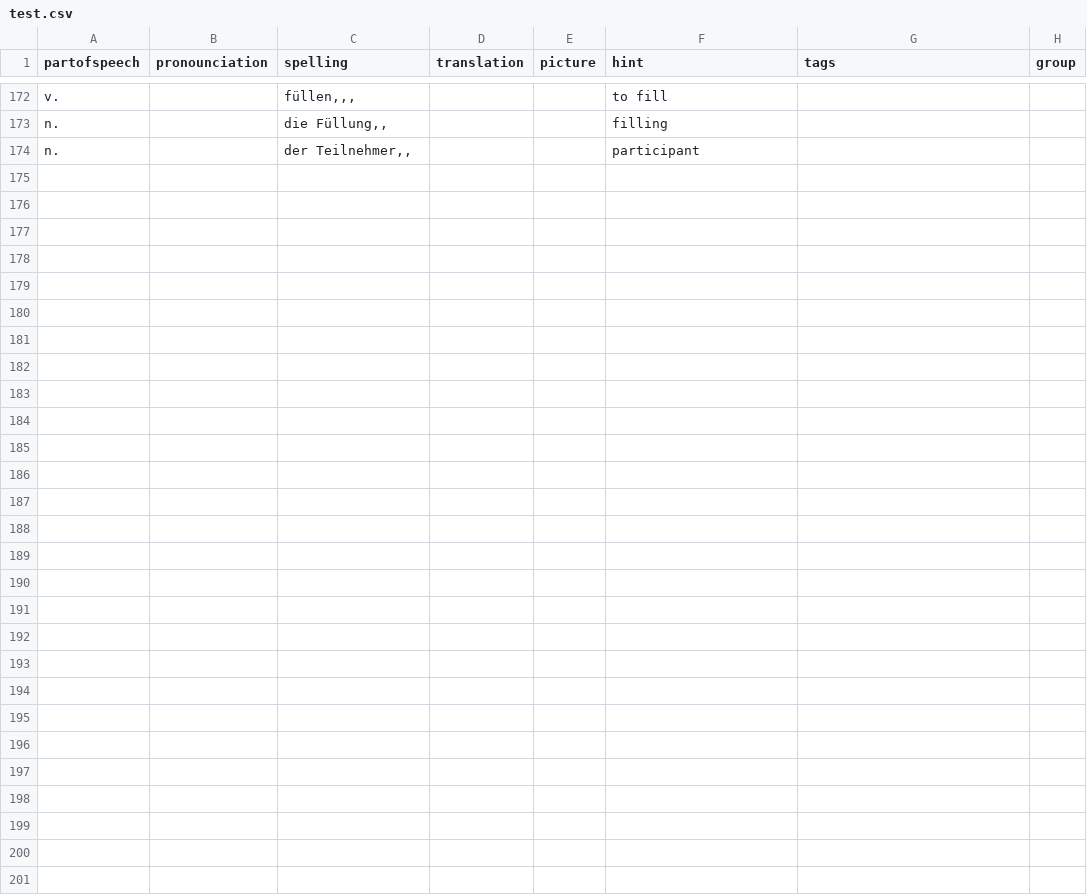
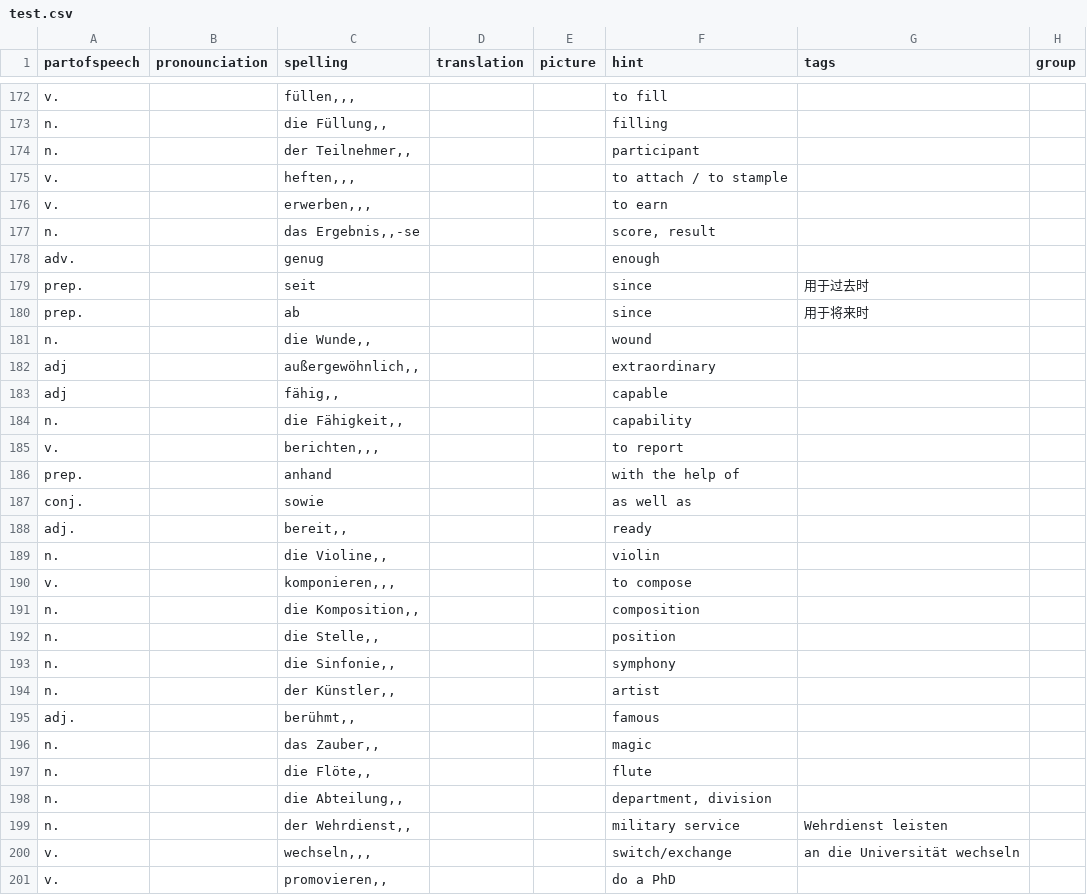
Before and after one commit to illuminati360/deutsch, a CSV file: data/test.csv, drawn as a sheet; only a part is shown, gaps mark what is left out; the diff names each change by its address in the sheet, - before the commit and + after, or states it on an @@ line.

```diff
--- a/data/test.csv
+++ b/data/test.csv
+row 175: v. |  | heften,,, |  |  | to attach / to stample
+row 176: v. |  | erwerben,,, |  |  | to earn
+row 177: n. |  | das Ergebnis,,-se |  |  | score, result
+row 178: adv. |  | genug |  |  | enough
+row 179: prep. |  | seit |  |  | since | 用于过去时
+row 180: prep. |  | ab |  |  | since | 用于将来时
+row 181: n. |  | die Wunde,, |  |  | wound
+row 182: adj |  | außergewöhnlich,, |  |  | extraordinary
+row 183: adj |  | fähig,, |  |  | capable
+row 184: n. |  | die Fähigkeit,, |  |  | capability
+row 185: v. |  | berichten,,, |  |  | to report
+row 186: prep. |  | anhand |  |  | with the help of
+row 187: conj. |  | sowie |  |  | as well as
+row 188: adj. |  | bereit,, |  |  | ready
+row 189: n. |  | die Violine,, |  |  | violin
+row 190: v. |  | komponieren,,, |  |  | to compose
+row 191: n. |  | die Komposition,, |  |  | composition
+row 192: n. |  | die Stelle,, |  |  | position
+row 193: n. |  | die Sinfonie,, |  |  | symphony
+row 194: n. |  | der Künstler,, |  |  | artist
+row 195: adj. |  | berühmt,, |  |  | famous
+row 196: n. |  | das Zauber,, |  |  | magic
+row 197: n. |  | die Flöte,, |  |  | flute
+row 198: n. |  | die Abteilung,, |  |  | department, division
+row 199: n. |  | der Wehrdienst,, |  |  | military service | Wehrdienst leisten
+row 200: v. |  | wechseln,,, |  |  | switch/exchange | an die Universität wechseln
+row 201: v. |  | promovieren,, |  |  | do a PhD
```
Also changed, not shown: 4 other files.
